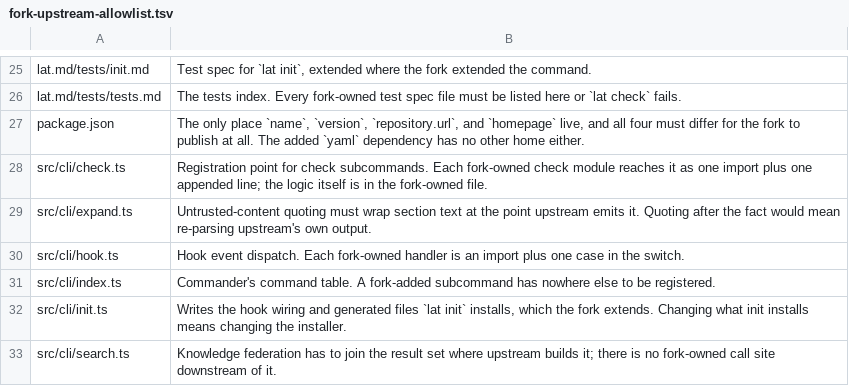
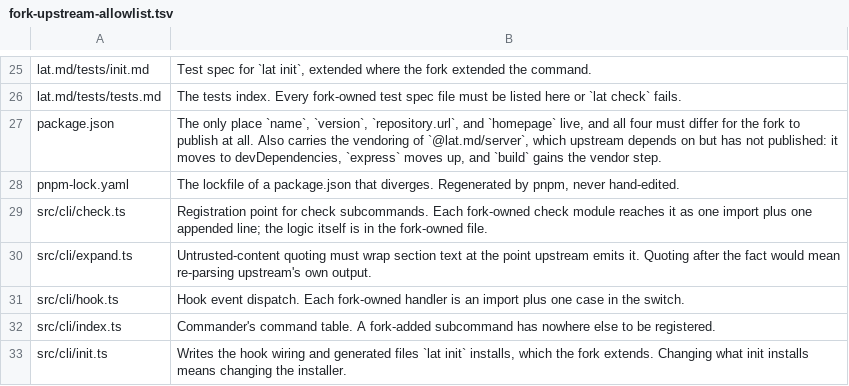
Before and after one commit to PlebeianTech/lat.md, a TSV file: fork-upstream-allowlist.tsv, drawn as a sheet; only a part is shown, gaps mark what is left out; the shorter side is filled out with more unchanged rows.

```diff
--- a/fork-upstream-allowlist.tsv
+++ b/fork-upstream-allowlist.tsv
@@ -26,3 +26,4 @@ lat.md/tests/init.md	Test spec for `lat init`, extended where the fork extended
 lat.md/tests/tests.md	The tests index. Every fork-owned test spec file must be listed here or `lat check` fails.
-package.json	The only place `name`, `version`, `repository.url`, and `homepage` live, and all four must differ for the fork to publish at all. The added `yaml` dependency has no other home either.
+package.json	The only place `name`, `version`, `repository.url`, and `homepage` live, and all four must differ for the fork to publish at all. Also carries the vendoring of `@lat.md/server`, which upstream depends on but has not published: it moves to devDependencies, `express` moves up, and `build` gains the vendor step.
+pnpm-lock.yaml	The lockfile of a package.json that diverges. Regenerated by pnpm, never hand-edited.
 src/cli/check.ts	Registration point for check subcommands. Each fork-owned check module reaches it as one import plus one appended line; the logic itself is in the fork-owned file.
```
Also changed, not shown: 6 other files.
